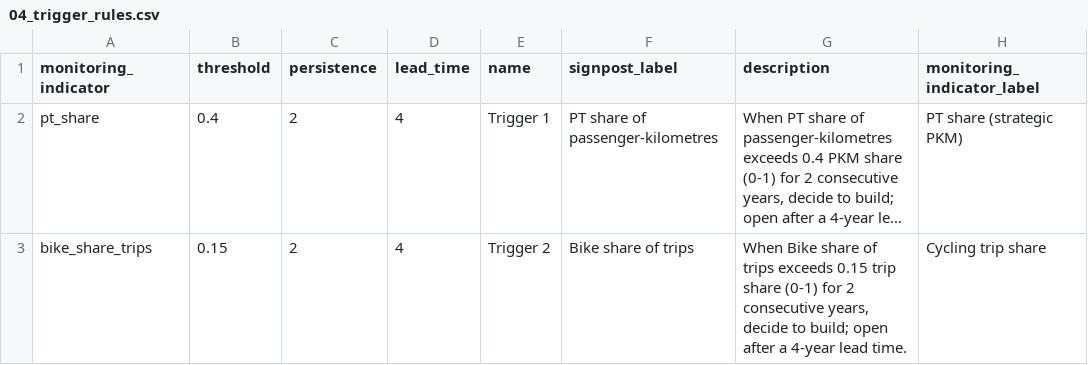
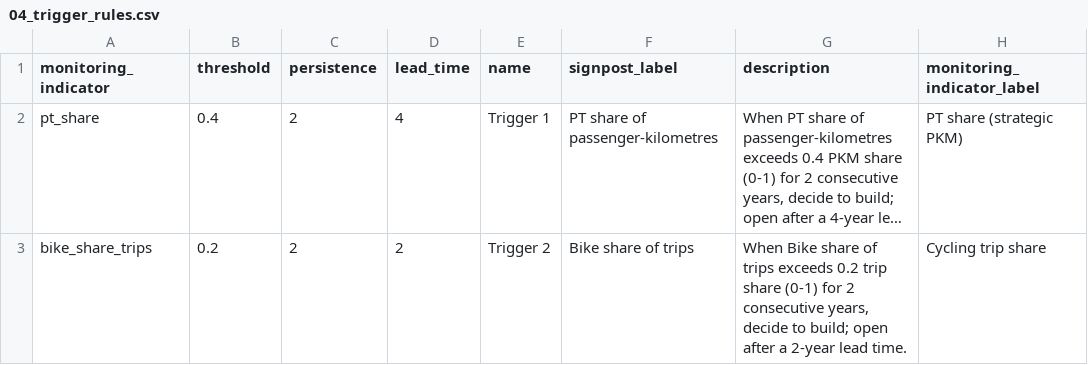
Before and after one commit to InfrastructurePlanningREISETHZ/IP-HS26-MehrSpur-CaseStudy, a CSV file: results/04_adaptive_planning/04_trigger_rules.csv, drawn as a sheet; long unchanged cells end in …; the diff names each change by its address in the sheet, - before the commit and + after, or states it on an @@ line.

```diff
--- a/results/04_adaptive_planning/04_trigger_rules.csv
+++ b/results/04_adaptive_planning/04_trigger_rules.csv
-B3 (threshold): 0.15
+B3 (threshold): 0.2
-D3 (lead_time): 4
+D3 (lead_time): 2
-G3 (description): …trips exceeds 0.15 trip share (0-1) for 2 consecutive years, decide to build; open after a 4-year lead time.
+G3 (description): …trips exceeds 0.2 trip share (0-1) for 2 consecutive years, decide to build; open after a 2-year lead time.
```
Also changed, not shown: results/04_adaptive_planning/04_plan_definitions.csv, 2 other files.
